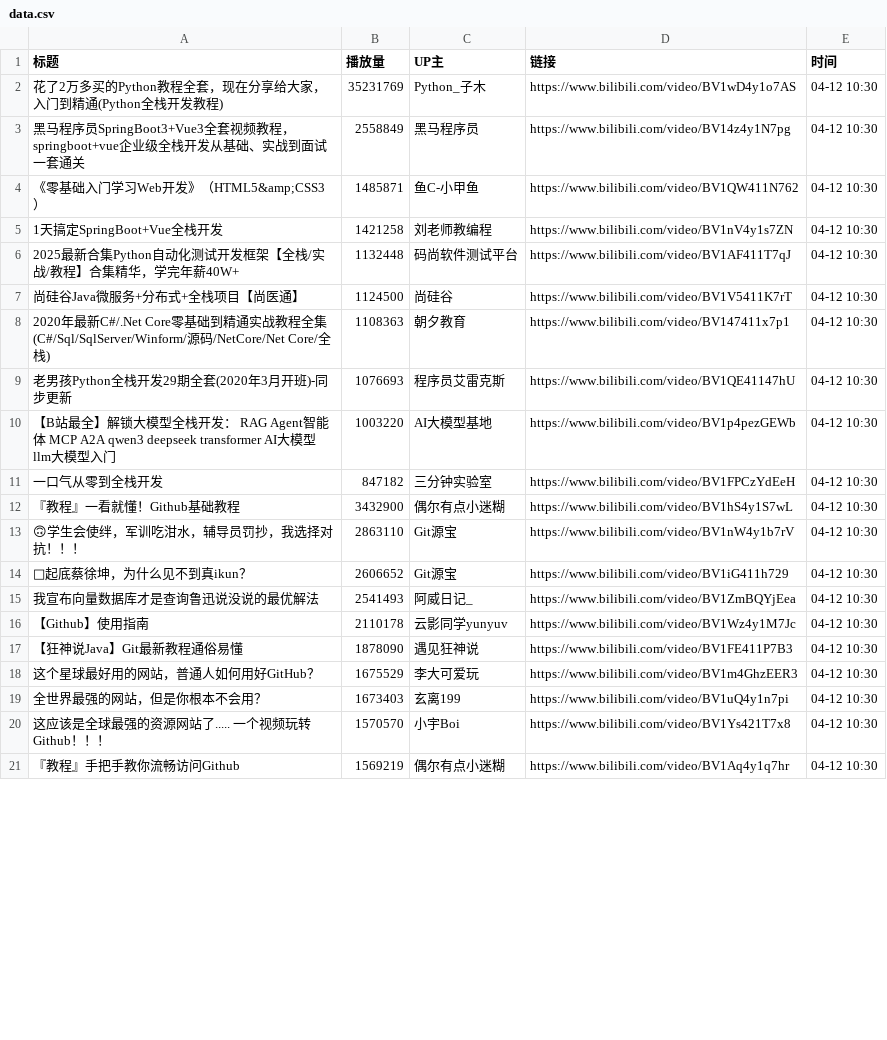
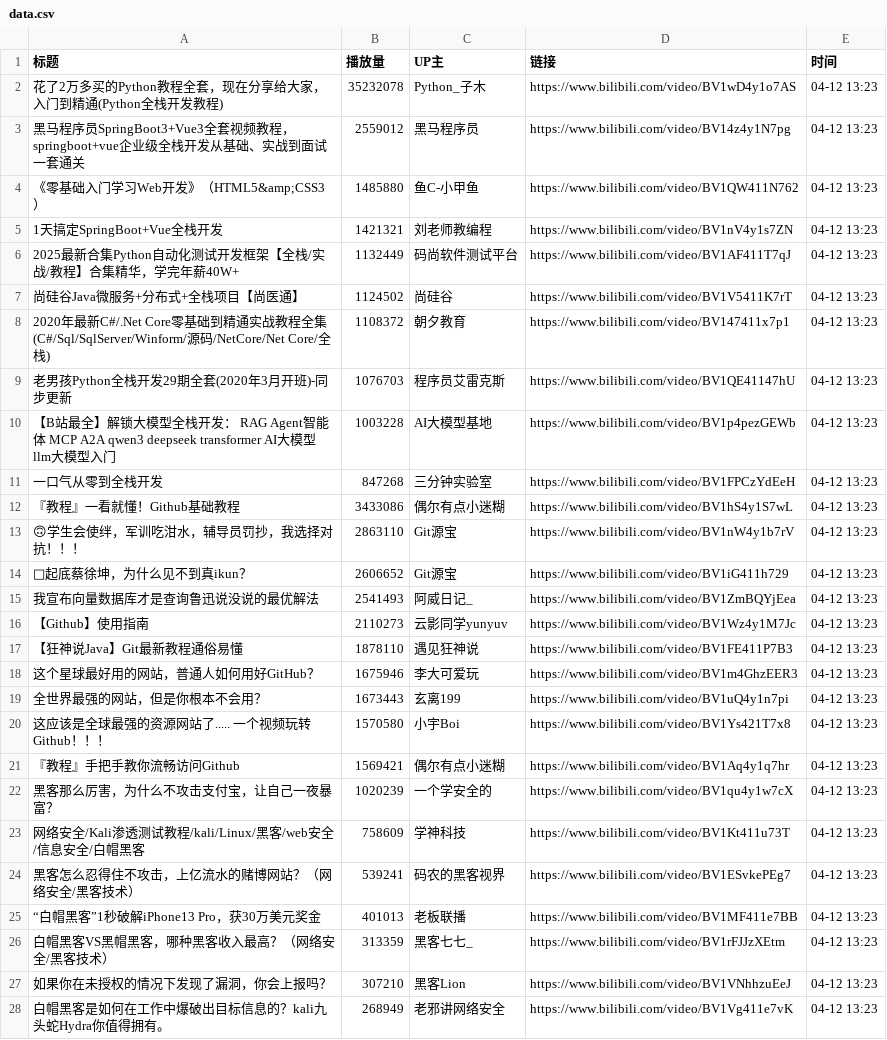
Before and after one commit to Jim119p/Quan-Zhan, a CSV file: data.csv, drawn as a sheet; only a part is shown; the diff covers the shown part only.

```diff
--- a/data.csv
+++ b/data.csv
@@ -1,21 +1,28 @@
 标题,播放量,UP主,链接,时间
-花了2万多买的Python教程全套，现在分享给大家，入门到精通(Python全栈开发教程),35231769,Python_子木,https://www.bilibili.com/video/BV1wD4y1o7AS,04-12 10:30
-黑马程序员SpringBoot3+Vue3全套视频教程，springboot+vue企业级全栈开发从基础、实战到面试一套通关,2558849,黑马程序员,https://www.bilibili.com/video/BV14z4y1N7pg,04-12 10:30
-《零基础入门学习Web开发》（HTML5&amp;CSS3）,1485871,鱼C-小甲鱼,https://www.bilibili.com/video/BV1QW411N762,04-12 10:30
-1天搞定SpringBoot+Vue全栈开发,1421258,刘老师教编程,https://www.bilibili.com/video/BV1nV4y1s7ZN,04-12 10:30
-2025最新合集Python自动化测试开发框架【全栈/实战/教程】合集精华，学完年薪40W+,1132448,码尚软件测试平台,https://www.bilibili.com/video/BV1AF411T7qJ,04-12 10:30
-尚硅谷Java微服务+分布式+全栈项目【尚医通】,1124500,尚硅谷,https://www.bilibili.com/video/BV1V5411K7rT,04-12 10:30
-2020年最新C#/.Net Core零基础到精通实战教程全集(C#/Sql/SqlServer/Winform/源码/NetCore/Net Core/全栈),1108363,朝夕教育,https://www.bilibili.com/video/BV147411x7p1,04-12 10:30
-老男孩Python全栈开发29期全套(2020年3月开班)-同步更新,1076693,程序员艾雷克斯,https://www.bilibili.com/video/BV1QE41147hU,04-12 10:30
-【B站最全】解锁大模型全栈开发： RAG  Agent智能体 MCP A2A qwen3 deepseek transformer AI大模型 llm大模型入门,1003220,AI大模型基地,https://www.bilibili.com/video/BV1p4pezGEWb,04-12 10:30
-一口气从零到全栈开发,847182,三分钟实验室,https://www.bilibili.com/video/BV1FPCzYdEeH,04-12 10:30
-『教程』一看就懂！Github基础教程,3432900,偶尔有点小迷糊,https://www.bilibili.com/video/BV1hS4y1S7wL,04-12 10:30
-🙃学生会使绊，军训吃泔水，辅导员罚抄，我选择对抗！！！,2863110,Git源宝,https://www.bilibili.com/video/BV1nW4y1b7rV,04-12 10:30
-🐔起底蔡徐坤，为什么见不到真ikun？,2606652,Git源宝,https://www.bilibili.com/video/BV1iG411h729,04-12 10:30
-我宣布向量数据库才是查询鲁迅说没说的最优解法,2541493,阿威日记_,https://www.bilibili.com/video/BV1ZmBQYjEea,04-12 10:30
-【Github】使用指南,2110178,云影同学yunyuv,https://www.bilibili.com/video/BV1Wz4y1M7Jc,04-12 10:30
-【狂神说Java】Git最新教程通俗易懂,1878090,遇见狂神说,https://www.bilibili.com/video/BV1FE411P7B3,04-12 10:30
-这个星球最好用的网站，普通人如何用好GitHub？,1675529,李大可爱玩,https://www.bilibili.com/video/BV1m4GhzEER3,04-12 10:30
-全世界最强的网站，但是你根本不会用？,1673403,玄离199,https://www.bilibili.com/video/BV1uQ4y1n7pi,04-12 10:30
-这应该是全球最强的资源网站了..... 一个视频玩转Github！！！,1570570,小宇Boi,https://www.bilibili.com/video/BV1Ys421T7x8,04-12 10:30
-『教程』手把手教你流畅访问Github,1569219,偶尔有点小迷糊,https://www.bilibili.com/video/BV1Aq4y1q7hr,04-12 10:30
+花了2万多买的Python教程全套，现在分享给大家，入门到精通(Python全栈开发教程),35232078,Python_子木,https://www.bilibili.com/video/BV1wD4y1o7AS,04-12 13:23
+黑马程序员SpringBoot3+Vue3全套视频教程，springboot+vue企业级全栈开发从基础、实战到面试一套通关,2559012,黑马程序员,https://www.bilibili.com/video/BV14z4y1N7pg,04-12 13:23
+《零基础入门学习Web开发》（HTML5&amp;CSS3）,1485880,鱼C-小甲鱼,https://www.bilibili.com/video/BV1QW411N762,04-12 13:23
+1天搞定SpringBoot+Vue全栈开发,1421321,刘老师教编程,https://www.bilibili.com/video/BV1nV4y1s7ZN,04-12 13:23
+2025最新合集Python自动化测试开发框架【全栈/实战/教程】合集精华，学完年薪40W+,1132449,码尚软件测试平台,https://www.bilibili.com/video/BV1AF411T7qJ,04-12 13:23
+尚硅谷Java微服务+分布式+全栈项目【尚医通】,1124502,尚硅谷,https://www.bilibili.com/video/BV1V5411K7rT,04-12 13:23
+2020年最新C#/.Net Core零基础到精通实战教程全集(C#/Sql/SqlServer/Winform/源码/NetCore/Net Core/全栈),1108372,朝夕教育,https://www.bilibili.com/video/BV147411x7p1,04-12 13:23
+老男孩Python全栈开发29期全套(2020年3月开班)-同步更新,1076703,程序员艾雷克斯,https://www.bilibili.com/video/BV1QE41147hU,04-12 13:23
+【B站最全】解锁大模型全栈开发： RAG  Agent智能体 MCP A2A qwen3 deepseek transformer AI大模型 llm大模型入门,1003228,AI大模型基地,https://www.bilibili.com/video/BV1p4pezGEWb,04-12 13:23
+一口气从零到全栈开发,847268,三分钟实验室,https://www.bilibili.com/video/BV1FPCzYdEeH,04-12 13:23
+『教程』一看就懂！Github基础教程,3433086,偶尔有点小迷糊,https://www.bilibili.com/video/BV1hS4y1S7wL,04-12 13:23
+🙃学生会使绊，军训吃泔水，辅导员罚抄，我选择对抗！！！,2863110,Git源宝,https://www.bilibili.com/video/BV1nW4y1b7rV,04-12 13:23
+🐔起底蔡徐坤，为什么见不到真ikun？,2606652,Git源宝,https://www.bilibili.com/video/BV1iG411h729,04-12 13:23
+我宣布向量数据库才是查询鲁迅说没说的最优解法,2541493,阿威日记_,https://www.bilibili.com/video/BV1ZmBQYjEea,04-12 13:23
+【Github】使用指南,2110273,云影同学yunyuv,https://www.bilibili.com/video/BV1Wz4y1M7Jc,04-12 13:23
+【狂神说Java】Git最新教程通俗易懂,1878110,遇见狂神说,https://www.bilibili.com/video/BV1FE411P7B3,04-12 13:23
+这个星球最好用的网站，普通人如何用好GitHub？,1675946,李大可爱玩,https://www.bilibili.com/video/BV1m4GhzEER3,04-12 13:23
+全世界最强的网站，但是你根本不会用？,1673443,玄离199,https://www.bilibili.com/video/BV1uQ4y1n7pi,04-12 13:23
+这应该是全球最强的资源网站了..... 一个视频玩转Github！！！,1570580,小宇Boi,https://www.bilibili.com/video/BV1Ys421T7x8,04-12 13:23
+『教程』手把手教你流畅访问Github,1569421,偶尔有点小迷糊,https://www.bilibili.com/video/BV1Aq4y1q7hr,04-12 13:23
+黑客那么厉害，为什么不攻击支付宝，让自己一夜暴富？,1020239,一个学安全的,https://www.bilibili.com/video/BV1qu4y1w7cX,04-12 13:23
+网络安全/Kali渗透测试教程/kali/Linux/黑客/web安全/信息安全/白帽黑客,758609,学神科技,https://www.bilibili.com/video/BV1Kt411u73T,04-12 13:23
+黑客怎么忍得住不攻击，上亿流水的赌博网站？（网络安全/黑客技术）,539241,码农的黑客视界,https://www.bilibili.com/video/BV1ESvkePEg7,04-12 13:23
+“白帽黑客”1秒破解iPhone13 Pro，获30万美元奖金,401013,老板联播,https://www.bilibili.com/video/BV1MF411e7BB,04-12 13:23
+白帽黑客VS黑帽黑客，哪种黑客收入最高？（网络安全/黑客技术）,313359,黑客七七_,https://www.bilibili.com/video/BV1rFJJzXEtm,04-12 13:23
+如果你在未授权的情况下发现了漏洞，你会上报吗？,307210,黑客Lion,https://www.bilibili.com/video/BV1VNhhzuEeJ,04-12 13:23
+白帽黑客是如何在工作中爆破出目标信息的？kali九头蛇Hydra你值得拥有。,268949,老邪讲网络安全,https://www.bilibili.com/video/BV1Vg411e7vK,04-12 13:23
```
Also changed, not shown: 3 added rows and 20 edited cells elsewhere in this file, 1 other file.
